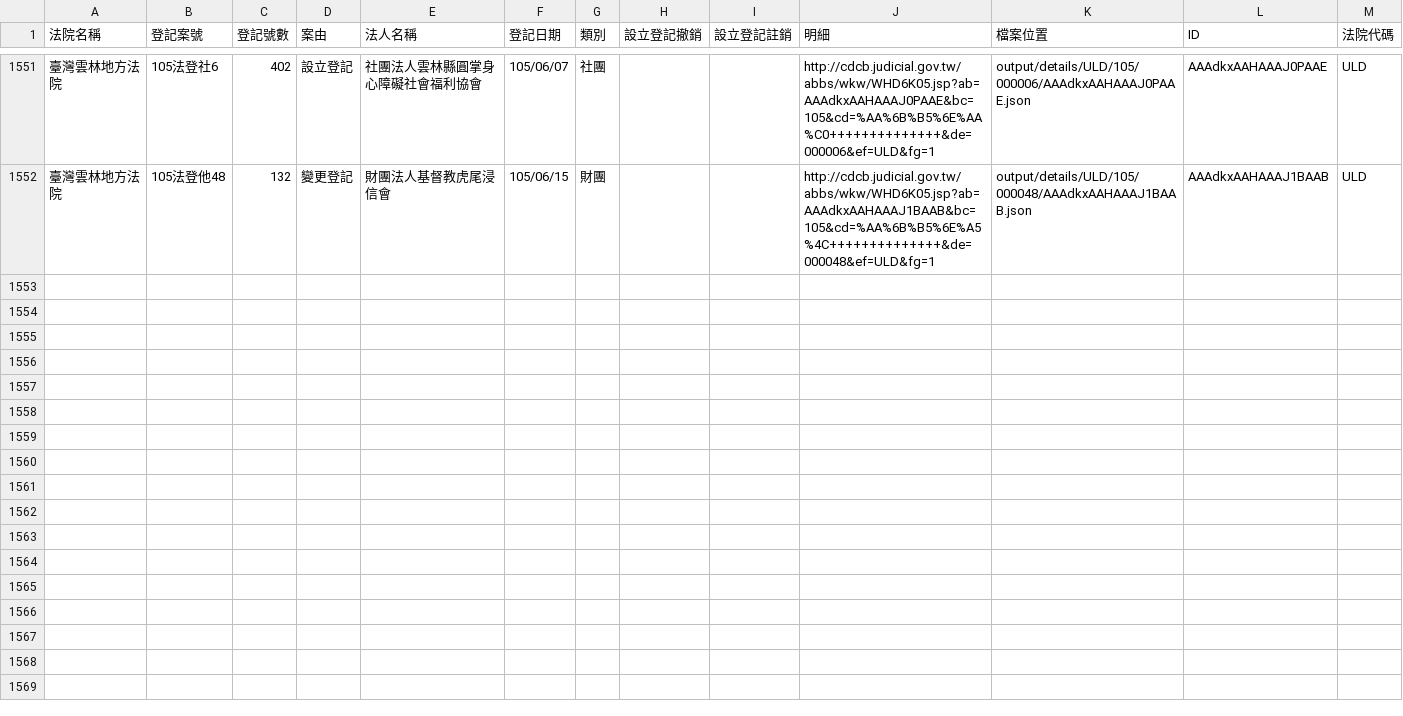
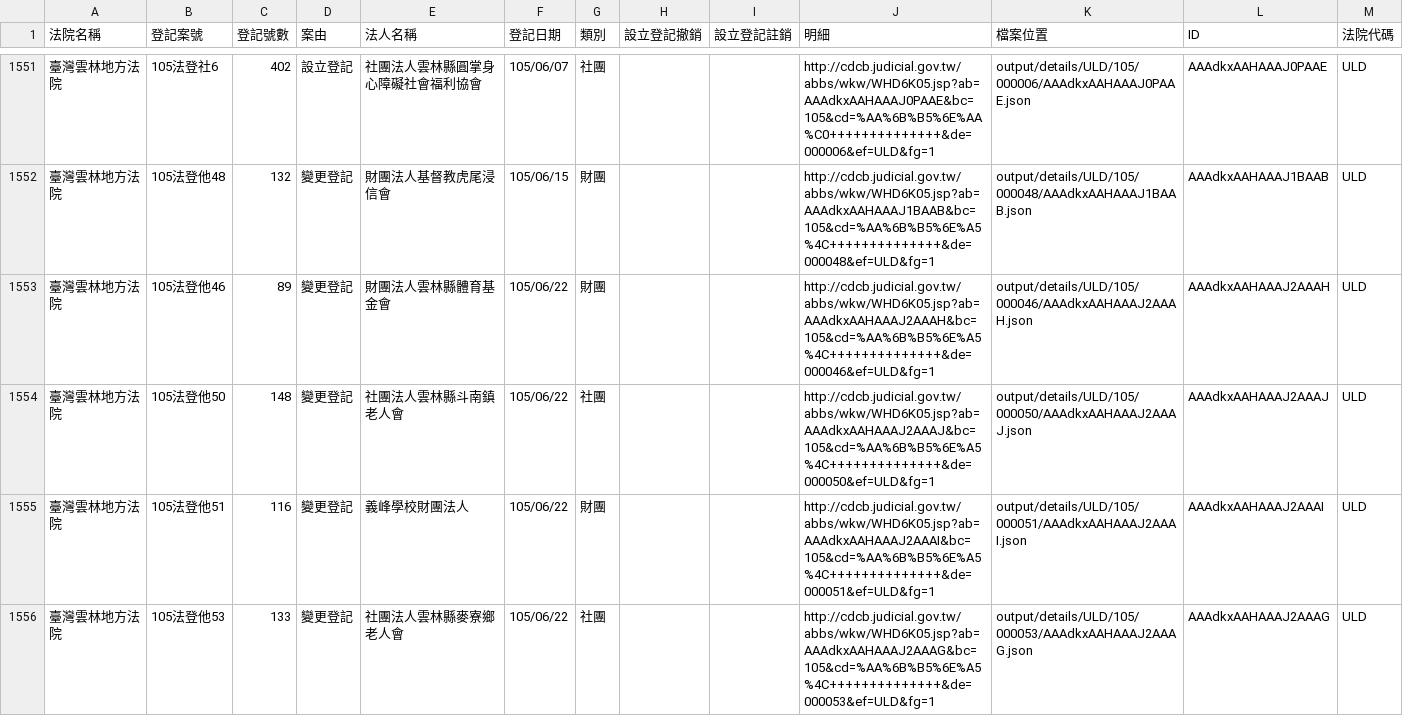
Before and after one commit to taichunmin/foundationtw, a CSV file: output/lists/ULD.csv, drawn as a sheet; only a part is shown, gaps mark what is left out.

Commit message:
update datasets @ 2016-06-25 02:00:01

```diff
--- a/output/lists/ULD.csv
+++ b/output/lists/ULD.csv
@@ -1552 +1552,5 @@
 臺灣雲林地方法院,105法登他48,132,變更登記,財團法人基督教虎尾浸信會,105/06/15,財團,,,http://cdcb.judicial.gov.tw/abbs/wkw/WHD6K05.jsp?ab=AAAdkxAAHAAAJ1BAAB&bc=105&cd=%AA%6B%B5%6E%A5%4C++++++++++++++&de=000048&ef=ULD&fg=1,output/details/ULD/105/000048/AAAdkxAAHAAAJ1BAAB.json,AAAdkxAAHAAAJ1BAAB,ULD
+臺灣雲林地方法院,105法登他46,89,變更登記,財團法人雲林縣體育基金會,105/06/22,財團,,,http://cdcb.judicial.gov.tw/abbs/wkw/WHD6K05.jsp?ab=AAAdkxAAHAAAJ2AAAH&bc=105&cd=%AA%6B%B5%6E%A5%4C++++++++++++++&de=000046&ef=ULD&fg=1,output/details/ULD/105/000046/AAAdkxAAHAAAJ2AAAH.json,AAAdkxAAHAAAJ2AAAH,ULD
+臺灣雲林地方法院,105法登他50,148,變更登記,社團法人雲林縣斗南鎮老人會,105/06/22,社團,,,http://cdcb.judicial.gov.tw/abbs/wkw/WHD6K05.jsp?ab=AAAdkxAAHAAAJ2AAAJ&bc=105&cd=%AA%6B%B5%6E%A5%4C++++++++++++++&de=000050&ef=ULD&fg=1,output/details/ULD/105/000050/AAAdkxAAHAAAJ2AAAJ.json,AAAdkxAAHAAAJ2AAAJ,ULD
+臺灣雲林地方法院,105法登他51,116,變更登記,義峰學校財團法人,105/06/22,財團,,,http://cdcb.judicial.gov.tw/abbs/wkw/WHD6K05.jsp?ab=AAAdkxAAHAAAJ2AAAI&bc=105&cd=%AA%6B%B5%6E%A5%4C++++++++++++++&de=000051&ef=ULD&fg=1,output/details/ULD/105/000051/AAAdkxAAHAAAJ2AAAI.json,AAAdkxAAHAAAJ2AAAI,ULD
+臺灣雲林地方法院,105法登他53,133,變更登記,社團法人雲林縣麥寮鄉老人會,105/06/22,社團,,,http://cdcb.judicial.gov.tw/abbs/wkw/WHD6K05.jsp?ab=AAAdkxAAHAAAJ2AAAG&bc=105&cd=%AA%6B%B5%6E%A5%4C++++++++++++++&de=000053&ef=ULD&fg=1,output/details/ULD/105/000053/AAAdkxAAHAAAJ2AAAG.json,AAAdkxAAHAAAJ2AAAG,ULD
```
Also changed, not shown: output/lists/KLD.csv, 28 other files.
